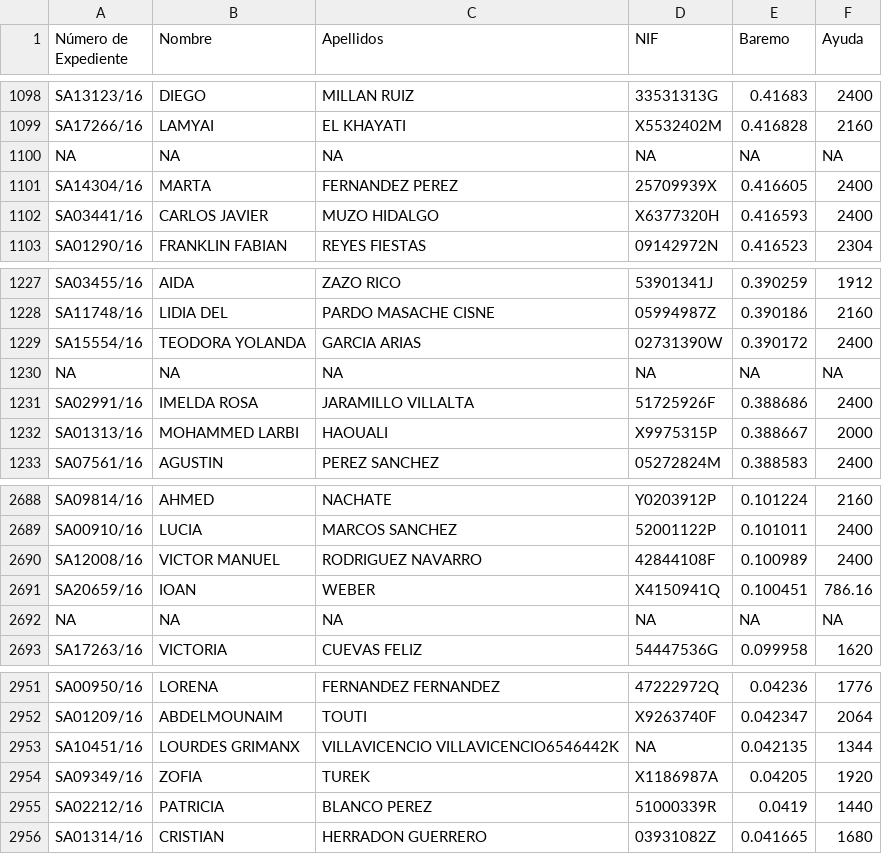
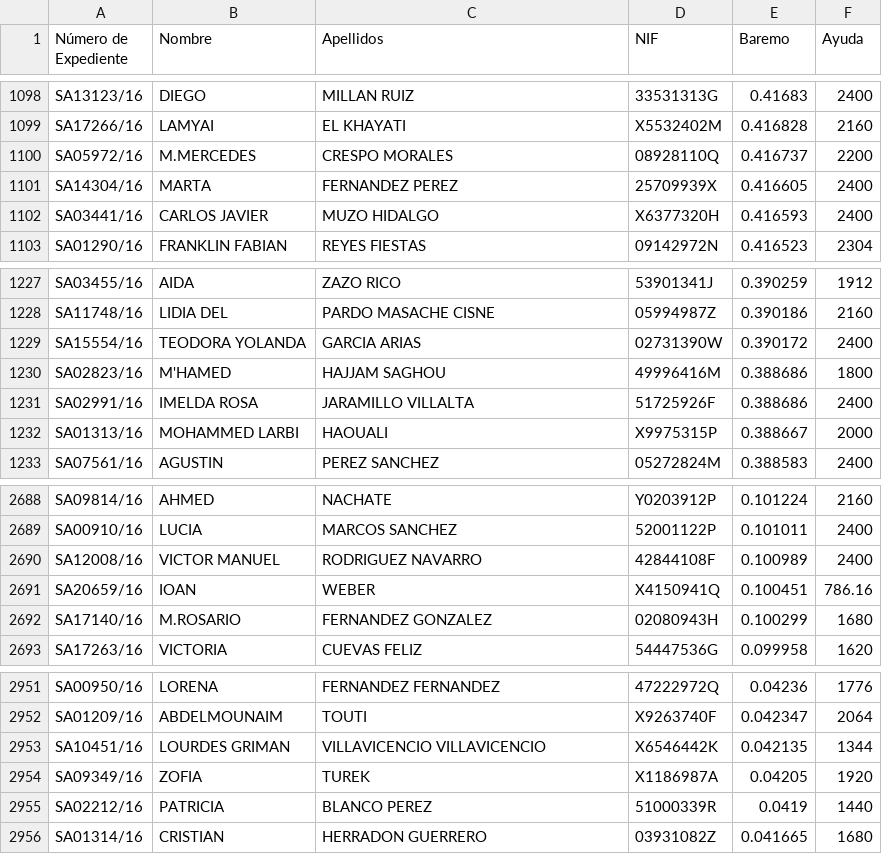
Before and after one commit to McManusson/R-CIS, a CSV file: alqmad2016.csv, drawn as a sheet; only a part is shown, gaps mark what is left out.

Commit message:
Add files via upload

```diff
--- a/alqmad2016.csv
+++ b/alqmad2016.csv
@@ -1099,3 +1099,3 @@ SA13123/16,DIEGO,MILLAN RUIZ ,33531313G,0.41683,2400
 SA17266/16,LAMYAI,EL KHAYATI ,X5532402M,0.416828,2160
-NA,NA,NA,NA,NA,NA
+SA05972/16,M.MERCEDES,CRESPO MORALES ,08928110Q,0.416737,2200
 SA14304/16,MARTA,FERNANDEZ PEREZ ,25709939X,0.416605,2400
@@ -1229,3 +1229,3 @@ SA11748/16,LIDIA DEL,PARDO MASACHE CISNE ,05994987Z,0.390186,2160
 SA15554/16,TEODORA YOLANDA,GARCIA ARIAS ,02731390W,0.390172,2400
-NA,NA,NA,NA,NA,NA
+SA02823/16,M'HAMED,HAJJAM SAGHOU ,49996416M,0.388686,1800
 SA02991/16,IMELDA ROSA,JARAMILLO VILLALTA ,51725926F,0.388686,2400
@@ -2691,3 +2691,3 @@ SA12008/16,VICTOR MANUEL,RODRIGUEZ NAVARRO ,42844108F,0.100989,2400
 SA20659/16,IOAN,WEBER ,X4150941Q,0.100451,786.16
-NA,NA,NA,NA,NA,NA
+SA17140/16,M.ROSARIO,FERNANDEZ GONZALEZ ,02080943H,0.100299,1680
 SA17263/16,VICTORIA,CUEVAS FELIZ ,54447536G,0.099958,1620
@@ -2952,3 +2952,3 @@ SA00950/16,LORENA,FERNANDEZ FERNANDEZ ,47222972Q,0.04236,1776
 SA01209/16,ABDELMOUNAIM,TOUTI ,X9263740F,0.042347,2064
-SA10451/16,LOURDES GRIMANX,VILLAVICENCIO VILLAVICENCIO6546442K  ,NA,0.042135,1344
+SA10451/16,LOURDES GRIMAN,VILLAVICENCIO VILLAVICENCIO, X6546442K,0.042135,1344
 SA09349/16,ZOFIA,TUREK ,X1186987A,0.04205,1920
```
